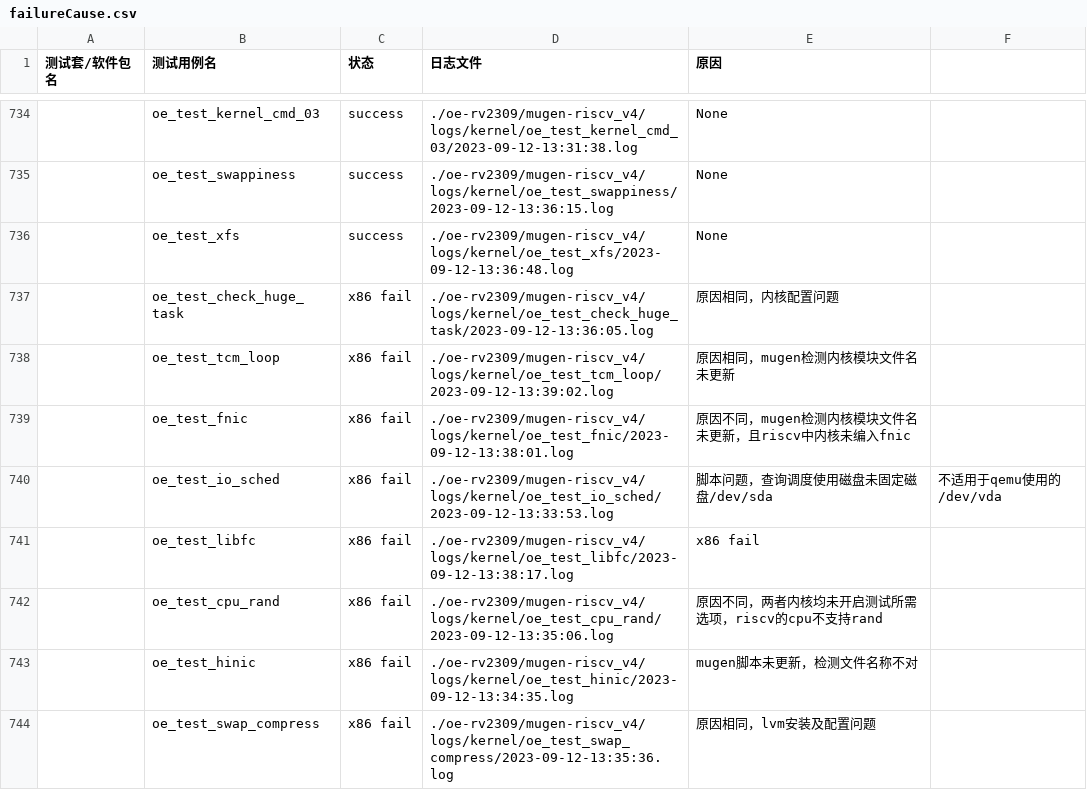
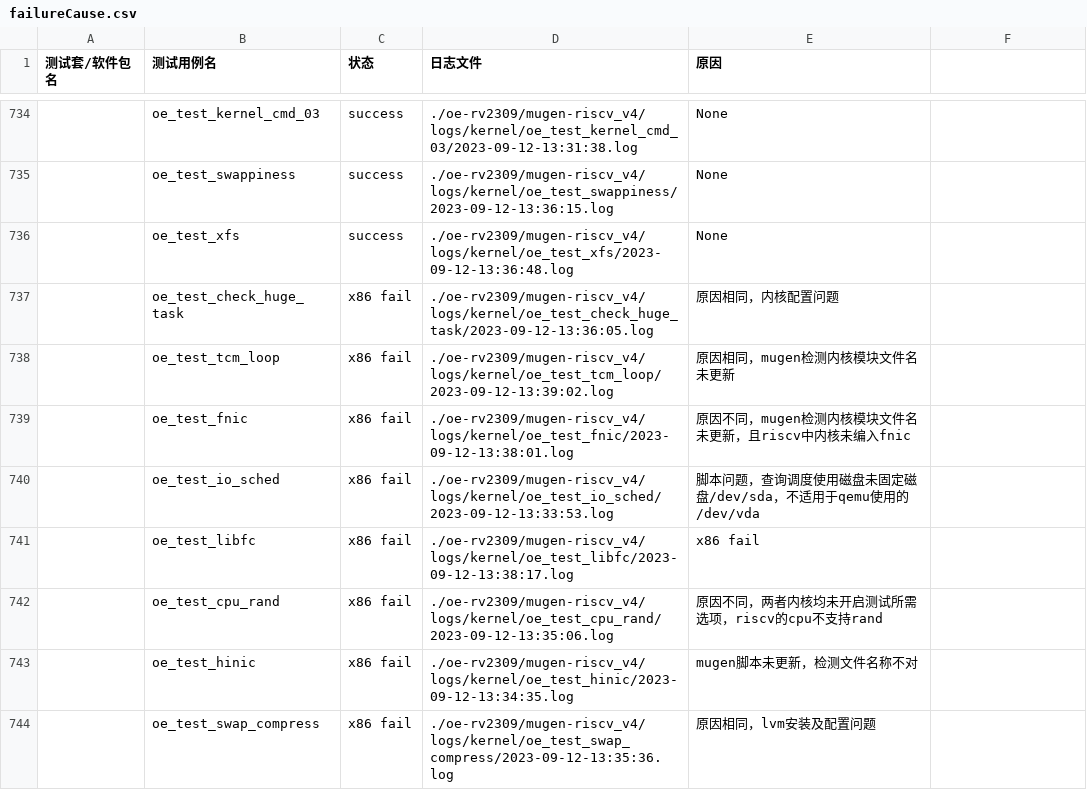
Before and after one commit to KotorinMinami/res_list, a CSV file: oe-rv2309/mugen-riscv_v4/failureCause.csv, drawn as a sheet; only a part is shown, gaps mark what is left out; the diff names each change by its address in the sheet, - before the commit and + after, or states it on an @@ line.

Commit message:
edit format

```diff
--- a/oe-rv2309/mugen-riscv_v4/failureCause.csv
+++ b/oe-rv2309/mugen-riscv_v4/failureCause.csv
-E740 (原因): 脚本问题，查询调度使用磁盘未固定磁盘/dev/sda
+E740 (原因): 脚本问题，查询调度使用磁盘未固定磁盘/dev/sda，不适用于qemu使用的/dev/vda
-F740: 不适用于qemu使用的/dev/vda
+F740: (empty)
```
